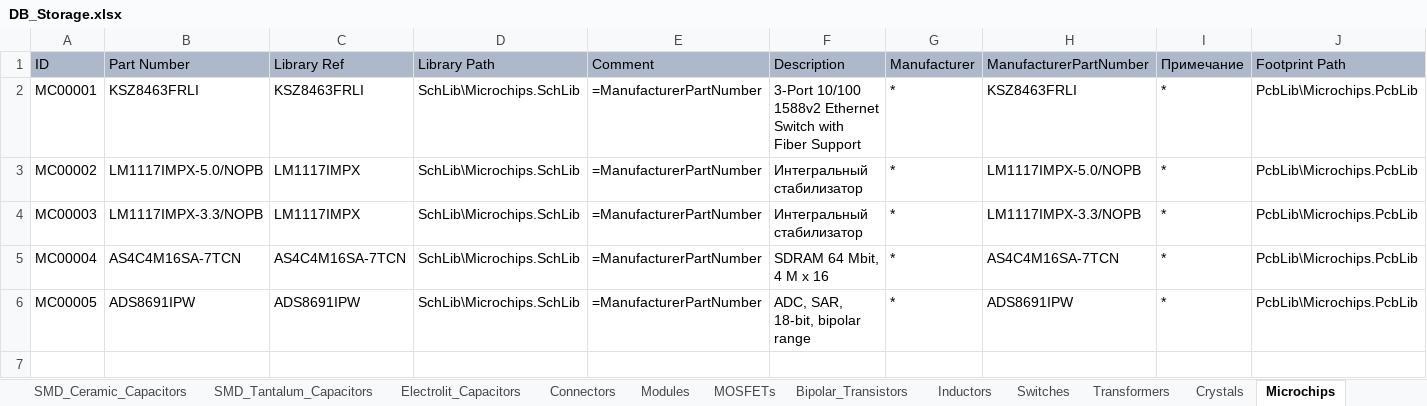
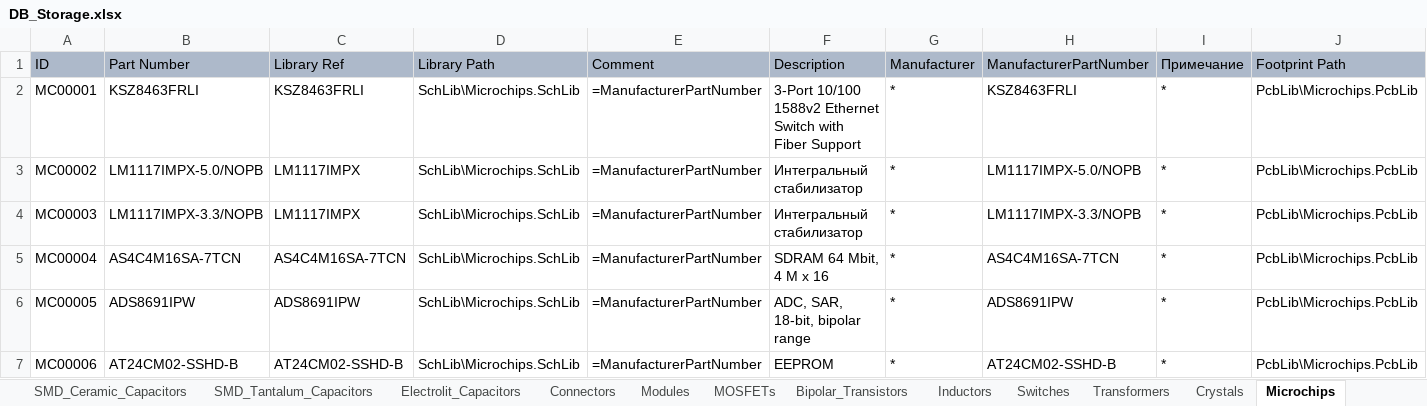
Before and after one commit to SergeyLadanov/AltiumComponentsDB, an Excel workbook: DB_Storage.xlsx, sheet Microchips, drawn as a sheet; only a part is shown; values as stored, in another font and other column widths than the file's, no borders; rows hold the shown columns only; the diff names each change by its address in the sheet, - before the commit and + after, or states it on an @@ line.

Commit message:
Добавлена микросхема EEPROM памяти

```diff
--- a/DB_Storage.xlsx (sheet Microchips)
+++ b/DB_Storage.xlsx (sheet Microchips)
+row 7: MC00006 | AT24CM02-SSHD-B | AT24CM02-SSHD-B | SchLib\Microchips.SchLib | =ManufacturerPartNumber | EEPROM | * | AT24CM02-SSHD-B | * | PcbLib\Microchips.PcbLib
```
Also changed, not shown: 2 other files.
